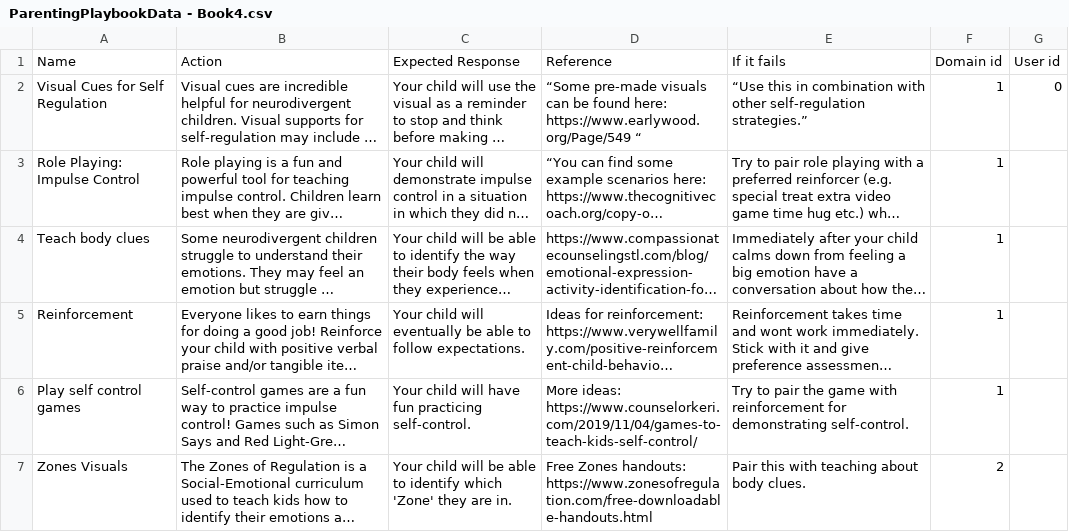
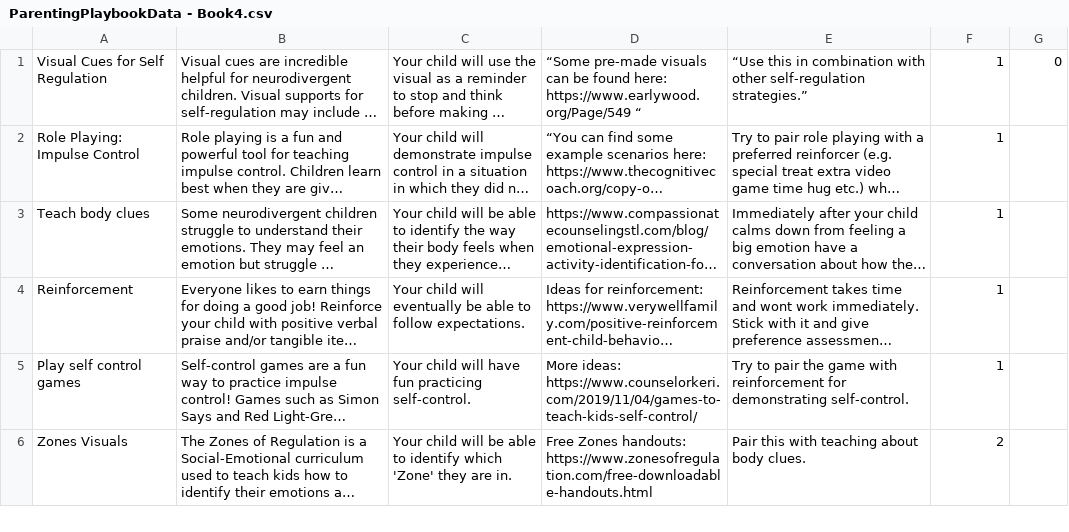
Before and after one commit to April-2022-LC-LiftOff/parenting-playbook, a CSV file: src/main/resources/assets/ParentingPlaybookData - Book4.csv, drawn as a sheet; only a part is shown; long unchanged cells end in …; the diff names each change by its address in the sheet, - before the commit and + after, or states it on an @@ line.

```diff
--- a/src/main/resources/assets/ParentingPlaybookData - Book4.csv
+++ b/src/main/resources/assets/ParentingPlaybookData - Book4.csv
-row 1: Name | Action | Expected Response | Reference | If it fails | Domain id | User id
```
Also changed, not shown: build/resources/main/assets/ParentingPlaybookData - Book4.csv, build/resources/main/assets/domains.csv, 8 other files.
